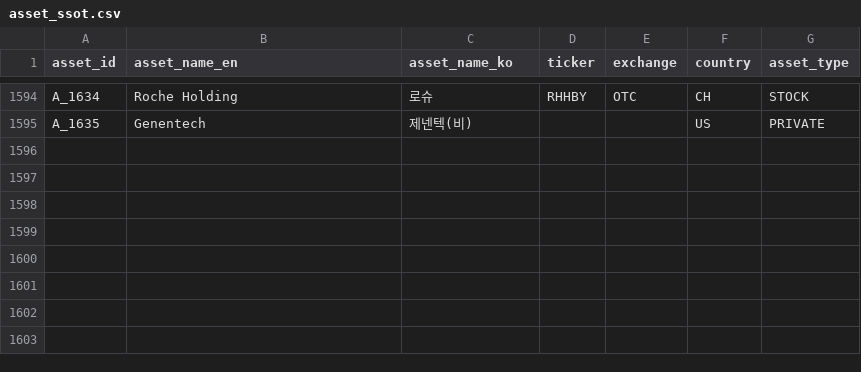
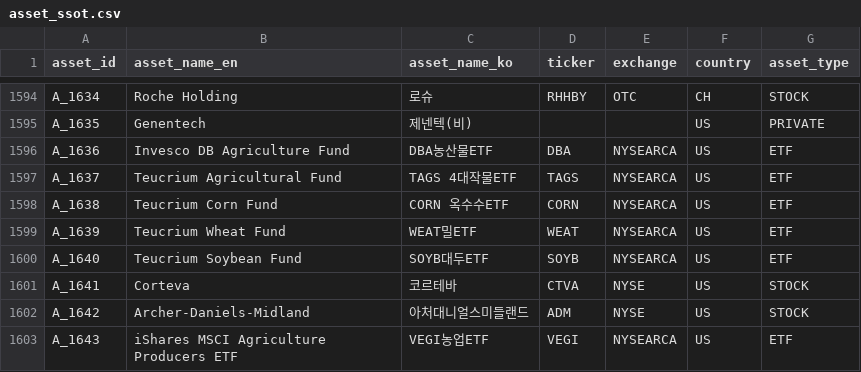
Before and after one commit to kang0302/moneytree-web, a CSV file: public/data/ssot/asset_ssot.csv, drawn as a sheet; only a part is shown, gaps mark what is left out; the diff names each change by its address in the sheet, - before the commit and + after, or states it on an @@ line.

```diff
--- a/public/data/ssot/asset_ssot.csv
+++ b/public/data/ssot/asset_ssot.csv
+row 1596: A_1636 | Invesco DB Agriculture Fund | DBA농산물ETF | DBA | NYSEARCA | US | ETF
+row 1597: A_1637 | Teucrium Agricultural Fund | TAGS 4대작물ETF | TAGS | NYSEARCA | US | ETF
+row 1598: A_1638 | Teucrium Corn Fund | CORN 옥수수ETF | CORN | NYSEARCA | US | ETF
+row 1599: A_1639 | Teucrium Wheat Fund | WEAT밀ETF | WEAT | NYSEARCA | US | ETF
+row 1600: A_1640 | Teucrium Soybean Fund | SOYB대두ETF | SOYB | NYSEARCA | US | ETF
+row 1601: A_1641 | Corteva | 코르테바 | CTVA | NYSE | US | STOCK
+row 1602: A_1642 | Archer-Daniels-Midland | 아처대니얼스미들랜드 | ADM | NYSE | US | STOCK
+row 1603: A_1643 | iShares MSCI Agriculture Producers ETF | VEGI농업ETF | VEGI | NYSEARCA | US | ETF
```
Also changed, not shown: public/data/ssot/business_field_ssot.csv, 3 other files.
